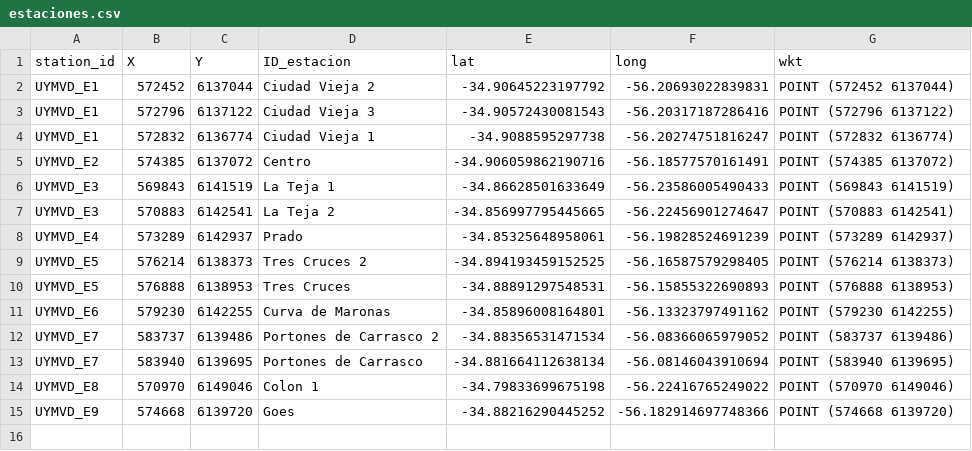
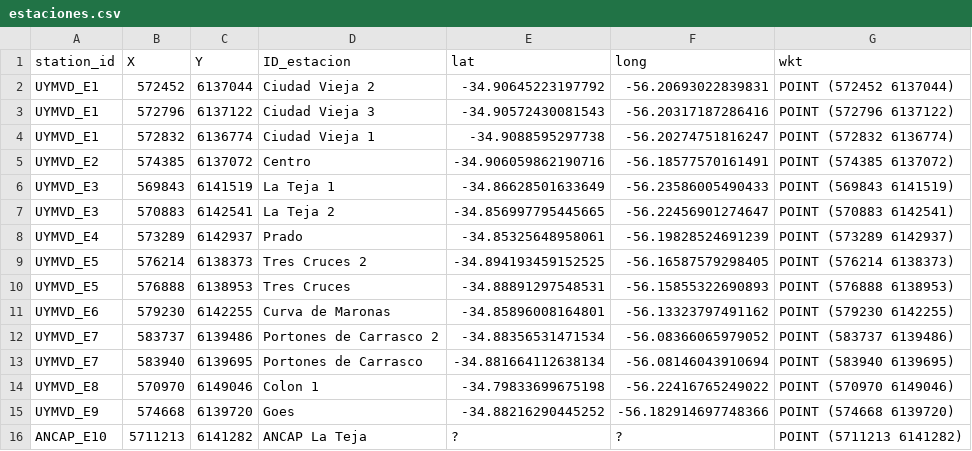
Before and after one commit to gonzalomelov/dw-calidad-aire-docs, a CSV file: Req0 - Contaminacion en Gral/4. Diseño Físico/staging/estaciones.csv, drawn as a sheet; the diff names each change by its address in the sheet, - before the commit and + after, or states it on an @@ line.

```diff
--- a/Req0 - Contaminacion en Gral/4. Diseño Físico/staging/estaciones.csv
+++ b/Req0 - Contaminacion en Gral/4. Diseño Físico/staging/estaciones.csv
+row 16: ANCAP_E10 | 5711213 | 6141282 | ANCAP La Teja | ? | ? | POINT (5711213 6141282)
```
Also changed, not shown: 5 other files.
